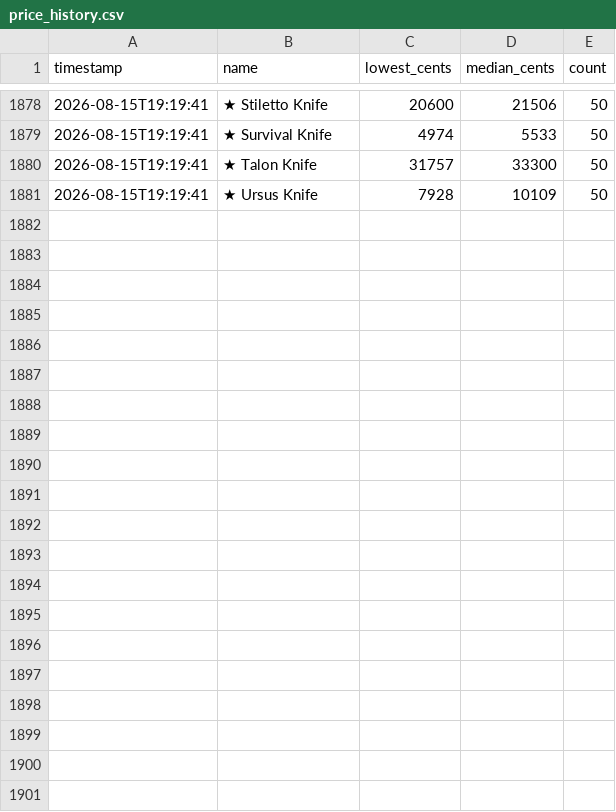
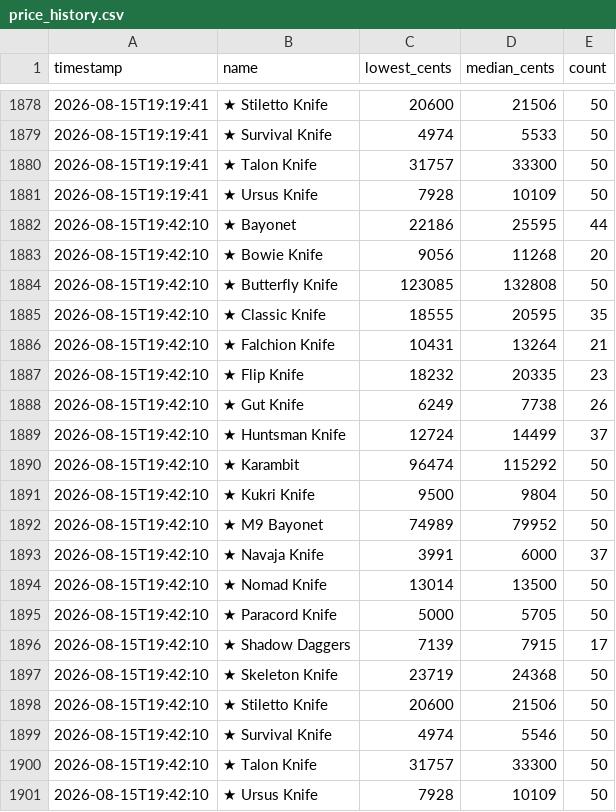
Before and after one commit to ryansanders1/csfloat-dashboard, a CSV file: price_history.csv, drawn as a sheet; only a part is shown, gaps mark what is left out.

```diff
--- a/price_history.csv
+++ b/price_history.csv
@@ -1881 +1881,21 @@ timestamp,name,lowest_cents,median_cents,count
 2026-08-15T19:19:41,★ Ursus Knife,7928,10109,50
+2026-08-15T19:42:10,★ Bayonet,22186,25595,44
+2026-08-15T19:42:10,★ Bowie Knife,9056,11268,20
+2026-08-15T19:42:10,★ Butterfly Knife,123085,132808,50
+2026-08-15T19:42:10,★ Classic Knife,18555,20595,35
+2026-08-15T19:42:10,★ Falchion Knife,10431,13264,21
+2026-08-15T19:42:10,★ Flip Knife,18232,20335,23
+2026-08-15T19:42:10,★ Gut Knife,6249,7738,26
+2026-08-15T19:42:10,★ Huntsman Knife,12724,14499,37
+2026-08-15T19:42:10,★ Karambit,96474,115292,50
+2026-08-15T19:42:10,★ Kukri Knife,9500,9804,50
+2026-08-15T19:42:10,★ M9 Bayonet,74989,79952,50
+2026-08-15T19:42:10,★ Navaja Knife,3991,6000,37
+2026-08-15T19:42:10,★ Nomad Knife,13014,13500,50
+2026-08-15T19:42:10,★ Paracord Knife,5000,5705,50
+2026-08-15T19:42:10,★ Shadow Daggers,7139,7915,17
+2026-08-15T19:42:10,★ Skeleton Knife,23719,24368,50
+2026-08-15T19:42:10,★ Stiletto Knife,20600,21506,50
+2026-08-15T19:42:10,★ Survival Knife,4974,5546,50
+2026-08-15T19:42:10,★ Talon Knife,31757,33300,50
+2026-08-15T19:42:10,★ Ursus Knife,7928,10109,50
```
